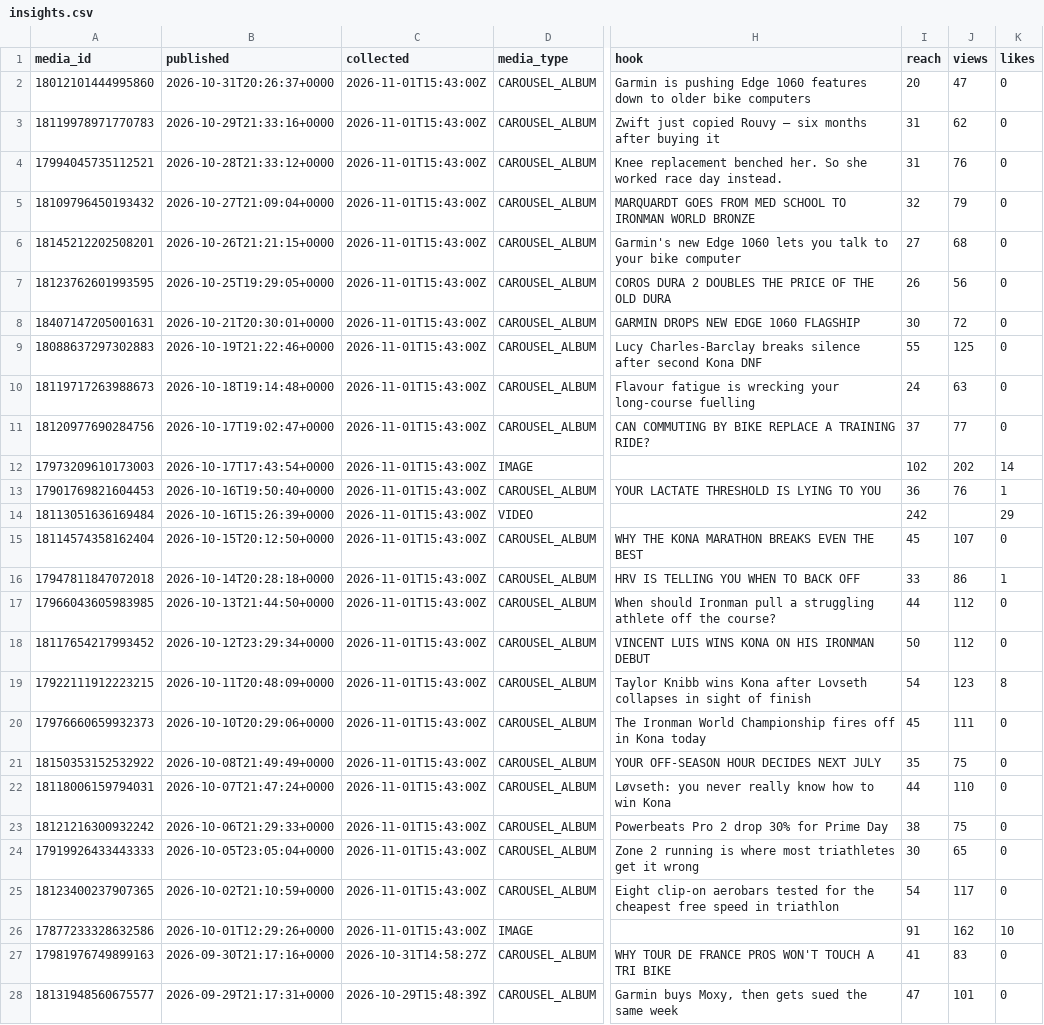
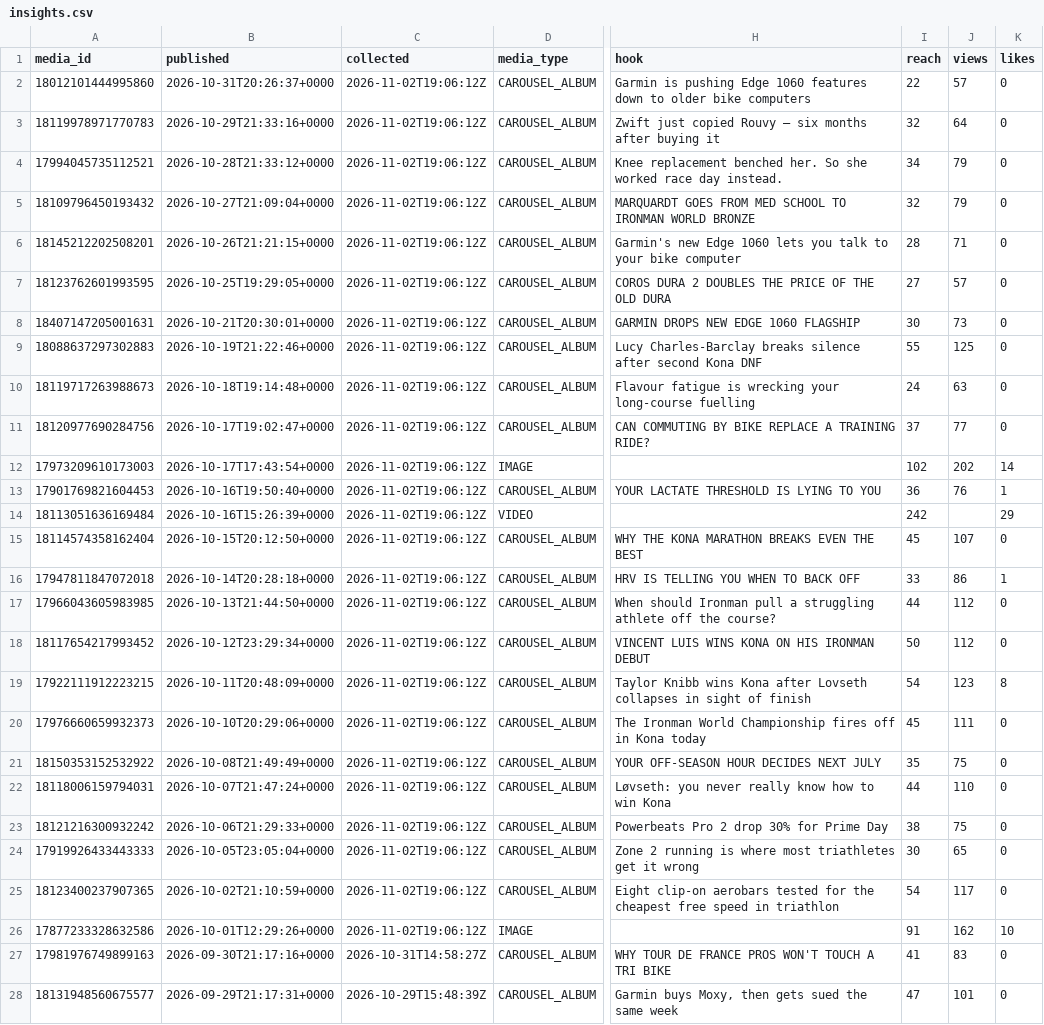
Before and after one commit to lhotea/TriAgent, a CSV file: insights.csv, drawn as a sheet; only a part is shown, gaps mark what is left out; the diff names each change by its address in the sheet, - before the commit and + after, or states it on an @@ line.

```diff
--- a/insights.csv
+++ b/insights.csv
-C2:C26 (collected): 2026-11-01T15:43:00Z
+C2:C26 (collected): 2026-11-02T19:06:12Z
-I2 (reach): 20
+I2 (reach): 22
-J2 (views): 47
+J2 (views): 57
-I3 (reach): 31
+I3 (reach): 32
-J3 (views): 62
+J3 (views): 64
-I4 (reach): 31
+I4 (reach): 34
-J4 (views): 76
+J4 (views): 79
-I6 (reach): 27
+I6 (reach): 28
-J6 (views): 68
+J6 (views): 71
-I7 (reach): 26
+I7 (reach): 27
-J7 (views): 56
+J7 (views): 57
-J8 (views): 72
+J8 (views): 73
```
